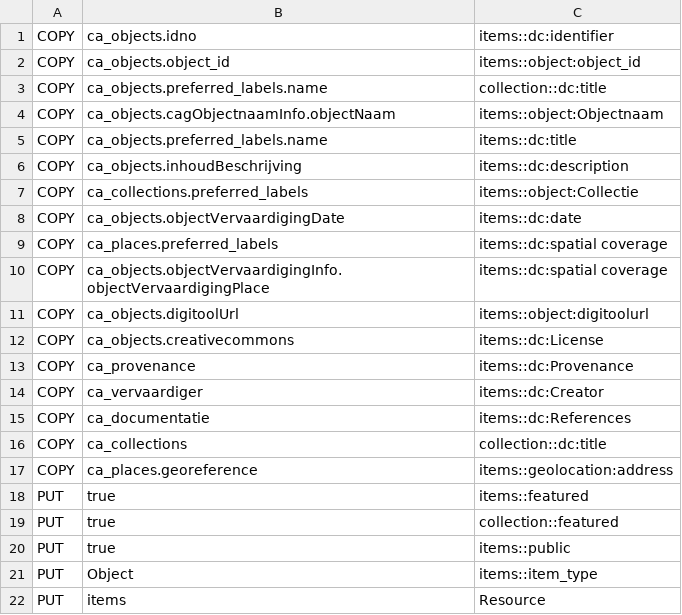
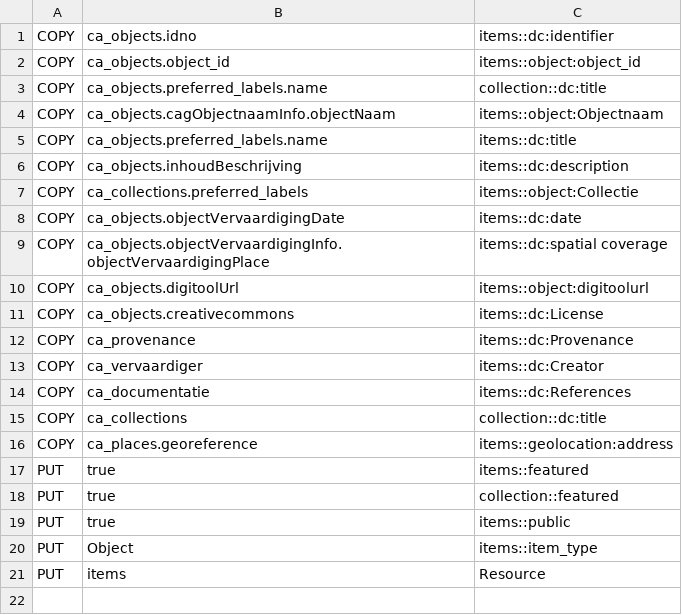
Before and after one commit to libis/Omeka_Sync, a CSV file: omekaIntegration/helpers/mappingrulesobjects.csv, drawn as a sheet; the diff names each change by its address in the sheet, - before the commit and + after, or states it on an @@ line.

Commit message:
updated mapping file

```diff
--- a/omekaIntegration/helpers/mappingrulesobjects.csv
+++ b/omekaIntegration/helpers/mappingrulesobjects.csv
-row 9: COPY | ca_places.preferred_labels | items::dc:spatial coverage
```
